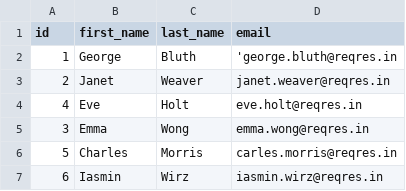
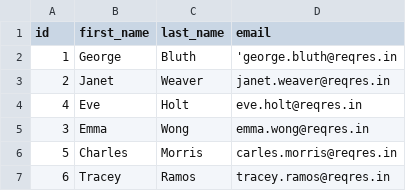
Before and after one commit to IasminWirz/ConstrutoPYa, a CSV file: usuarios.csv, drawn as a sheet.

Commit message:
Criamos o arquivo usuario.py com uma função de leitura de dados em uma lista e outra função que lê o arquivo linususuarios.csv com 5 registros

```diff
--- a/usuarios.csv
+++ b/usuarios.csv
@@ -6,2 +6,2 @@ id,first_name,last_name,email
 5,Charles,Morris,carles.morris@reqres.in
-6,Iasmin,Wirz,iasmin.wirz@reqres.in
+6,Tracey,Ramos,tracey.ramos@reqres.in
```
Also changed, not shown: 4 other files.
